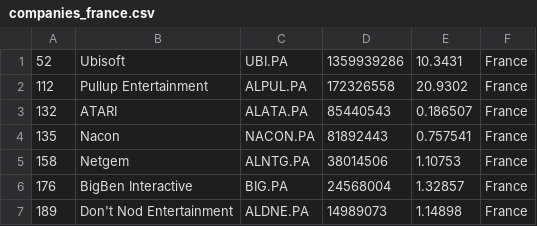
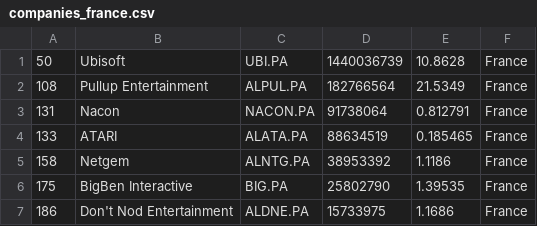
Before and after one commit to Lilsup99/merida-june-6-2024, a CSV file: companies_france.csv, drawn as a sheet.

```diff
--- a/companies_france.csv
+++ b/companies_france.csv
@@ -1,7 +1,7 @@
-"52","Ubisoft","UBI.PA","1359939286","10.3431","France"
-"112","Pullup Entertainment","ALPUL.PA","172326558","20.9302","France"
-"132","ATARI","ALATA.PA","85440543","0.186507","France"
-"135","Nacon","NACON.PA","81892443","0.757541","France"
-"158","Netgem","ALNTG.PA","38014506","1.10753","France"
-"176","BigBen Interactive","BIG.PA","24568004","1.32857","France"
-"189","Don't Nod Entertainment","ALDNE.PA","14989073","1.14898","France"
+"50","Ubisoft","UBI.PA","1440036739","10.8628","France"
+"108","Pullup Entertainment","ALPUL.PA","182766564","21.5349","France"
+"131","Nacon","NACON.PA","91738064","0.812791","France"
+"133","ATARI","ALATA.PA","88634519","0.185465","France"
+"158","Netgem","ALNTG.PA","38953392","1.1186","France"
+"175","BigBen Interactive","BIG.PA","25802790","1.39535","France"
+"186","Don't Nod Entertainment","ALDNE.PA","15733975","1.1686","France"
```
Also changed, not shown: companies-all.csv, companies_united_kingdom.csv.
